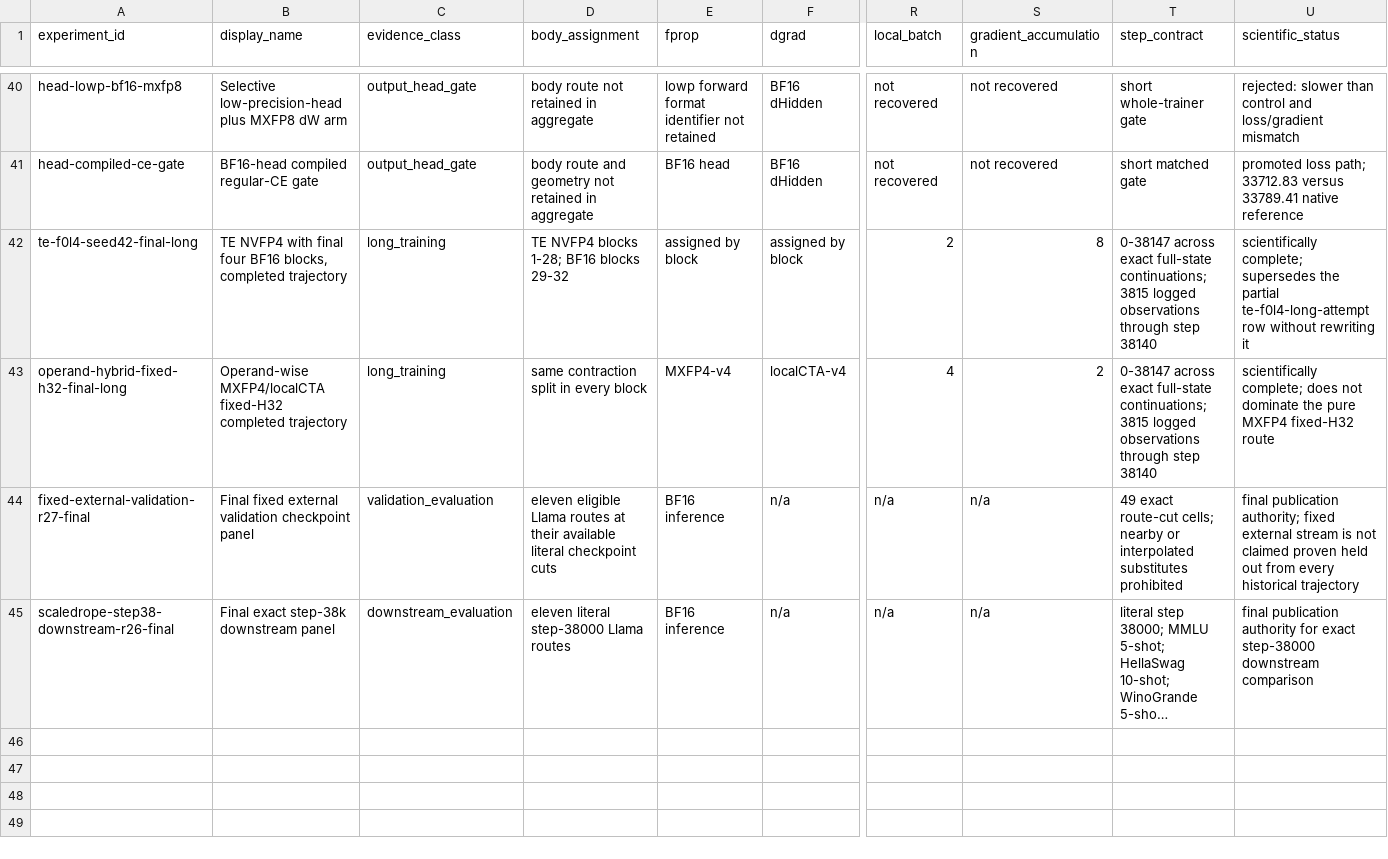
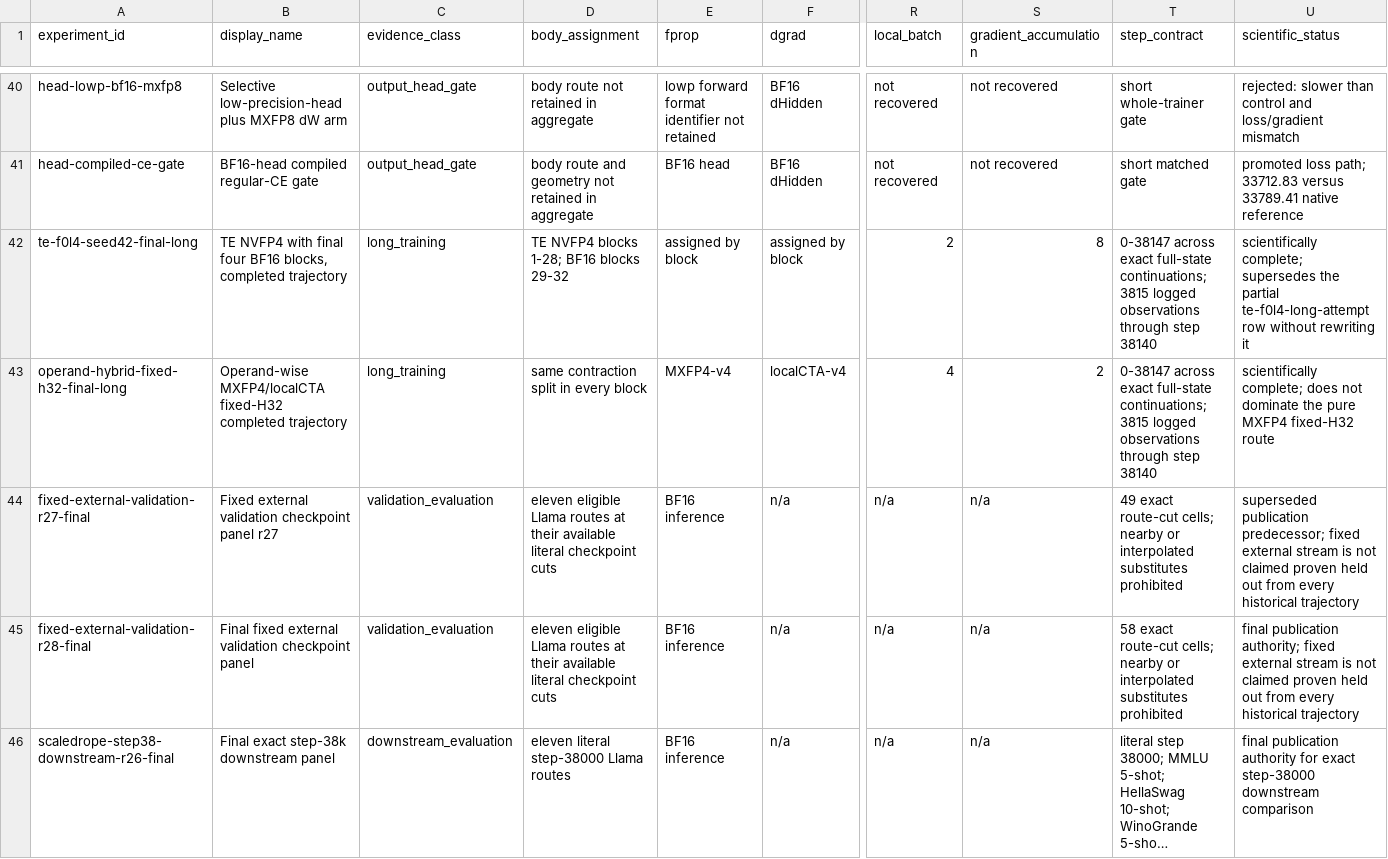
Before and after one commit to MrHuff/mfu-fp4-training, a CSV file: docs/technical_report/data/experiment_recipe_ledger_20260831.csv, drawn as a sheet; only a part is shown, gaps mark what is left out; long unchanged cells end in …; rows hold the shown columns only; the diff names each change by its address in the sheet, - before the commit and + after, or states it on an @@ line.

```diff
--- a/docs/technical_report/data/experiment_recipe_ledger_20260831.csv
+++ b/docs/technical_report/data/experiment_recipe_ledger_20260831.csv
-B44 (display_name): Final fixed external validation checkpoint panel
+B44 (display_name): Fixed external validation checkpoint panel r27
-U44 (scientific_status): final publication authority; fixed external…
+U44 (scientific_status): superseded publication predecessor; fixed external…
+row 45: fixed-external-validation-r28-final | Final fixed external validation checkpoint panel | validation_evaluation | eleven eligible Llama routes at their available literal checkpoint cuts | BF16 inference | n/a | n/a | n/a | 58 exact route-cut cells; nearby or interpolated substitutes prohibited | final publication authority; fixed external stream is not claimed proven held out from every historical trajectory
```
Also changed, not shown: docs/technical_report/data/llama8b_final_eval_integration_r1_results_20260903/validation/VALIDATION_LEDGER.csv, 18 other files.
